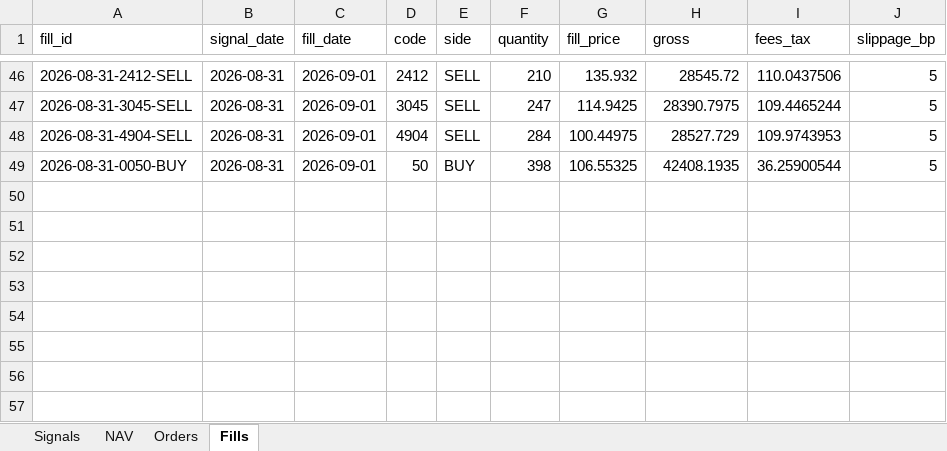
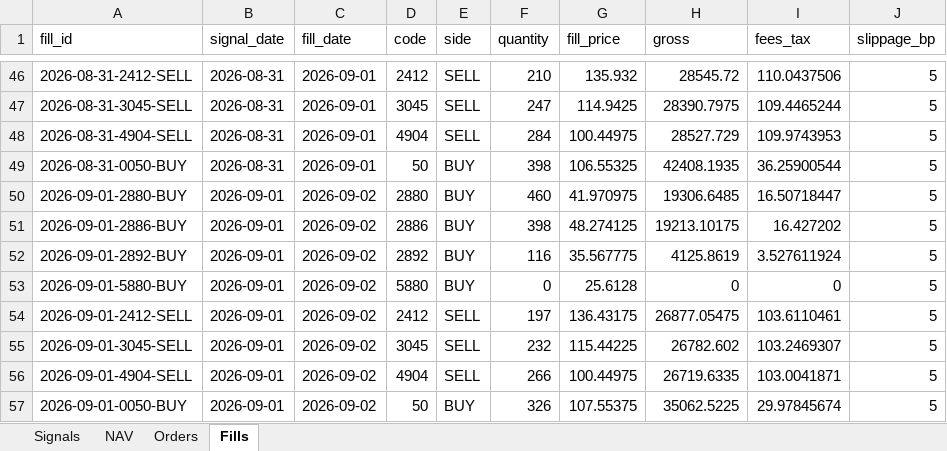
Before and after one commit to megasoma12002/v412d-data-bridge, an Excel workbook: forward/e21/E21_forward_dashboard.xlsx, sheet Fills, drawn as a sheet; only a part is shown, gaps mark what is left out; values as stored, in another font and other column widths than the file's, no borders; the diff names each change by its address in the sheet, - before the commit and + after, or states it on an @@ line.

```diff
--- a/forward/e21/E21_forward_dashboard.xlsx (sheet Fills)
+++ b/forward/e21/E21_forward_dashboard.xlsx (sheet Fills)
+row 50: 2026-09-01-2880-BUY | 2026-09-01 | 2026-09-02 | 2880 | BUY | 460 | 41.970975 | 19306.6485 | 16.50718447 | 5
+row 51: 2026-09-01-2886-BUY | 2026-09-01 | 2026-09-02 | 2886 | BUY | 398 | 48.274125 | 19213.10175 | 16.427202 | 5
+row 52: 2026-09-01-2892-BUY | 2026-09-01 | 2026-09-02 | 2892 | BUY | 116 | 35.567775 | 4125.8619 | 3.527611924 | 5
+row 53: 2026-09-01-5880-BUY | 2026-09-01 | 2026-09-02 | 5880 | BUY | 0 | 25.6128 | 0 | 0 | 5
+row 54: 2026-09-01-2412-SELL | 2026-09-01 | 2026-09-02 | 2412 | SELL | 197 | 136.43175 | 26877.05475 | 103.6110461 | 5
+row 55: 2026-09-01-3045-SELL | 2026-09-01 | 2026-09-02 | 3045 | SELL | 232 | 115.44225 | 26782.602 | 103.2469307 | 5
+row 56: 2026-09-01-4904-SELL | 2026-09-01 | 2026-09-02 | 4904 | SELL | 266 | 100.44975 | 26719.6335 | 103.0041871 | 5
+row 57: 2026-09-01-0050-BUY | 2026-09-01 | 2026-09-02 | 50 | BUY | 326 | 107.55375 | 35062.5225 | 29.97845674 | 5
```
Also changed, not shown: sheet Orders, sheet Signals, sheet NAV, 42 other files.
